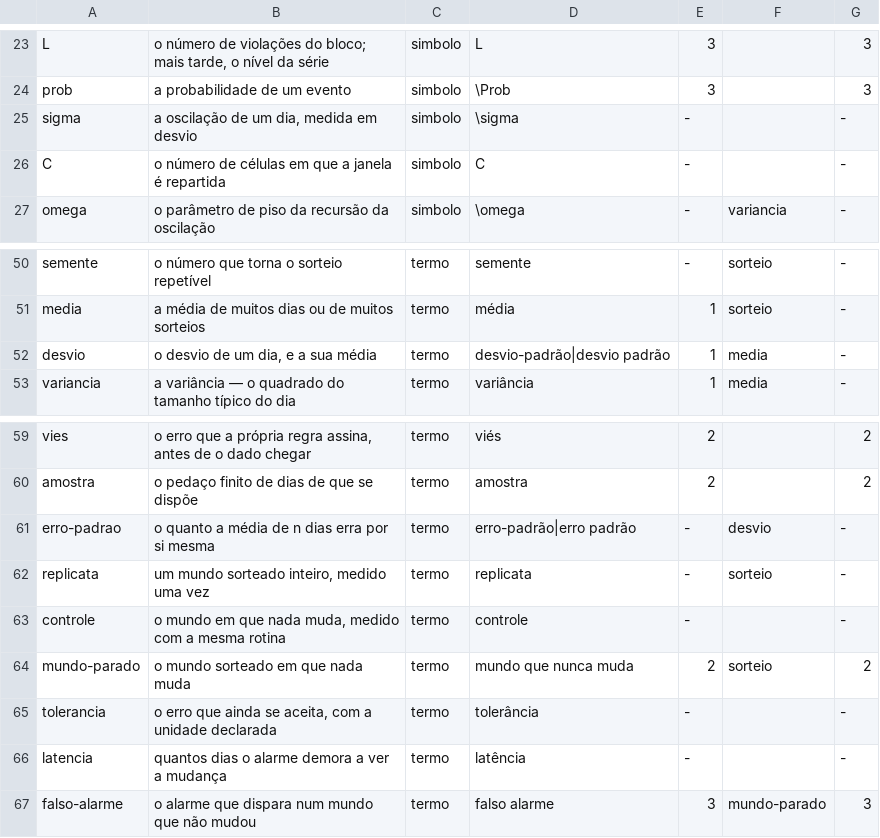
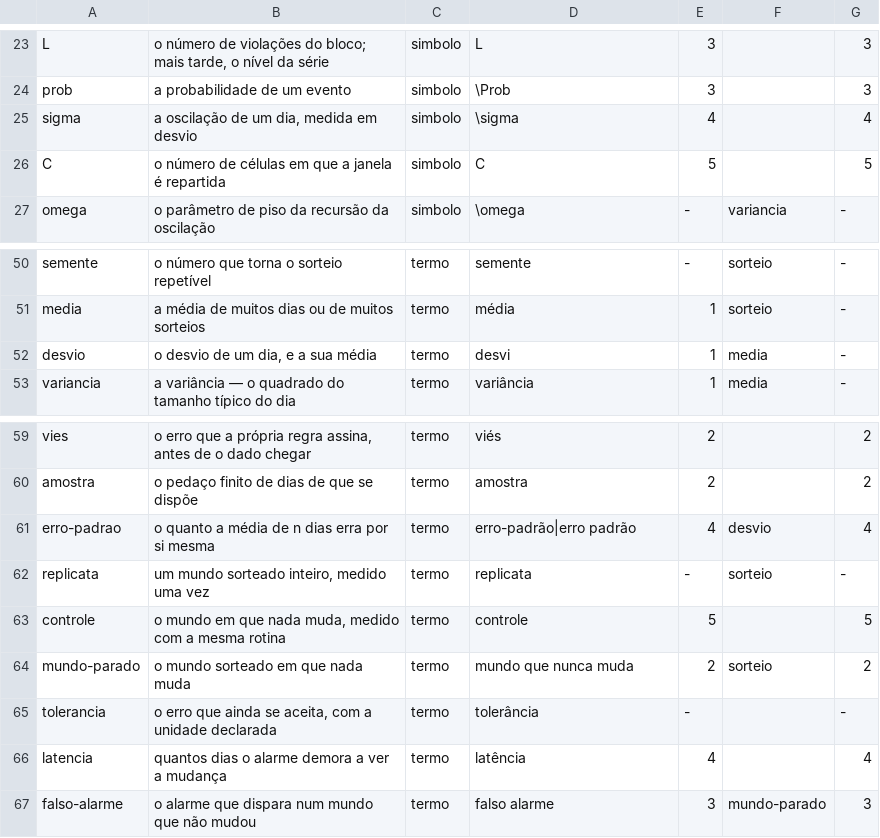
Before and after one commit to 0b3st4f3r4/k-frevo, a TSV file: dados/aterramento.tsv, drawn as a sheet; only a part is shown, gaps mark what is left out.

```diff
--- a/dados/aterramento.tsv
+++ b/dados/aterramento.tsv
@@ -24,4 +24,4 @@ L	o número de violações do bloco; mais tarde, o nível da série	simbolo	L	3
 prob	a probabilidade de um evento	simbolo	\Prob	3		3
-sigma	a oscilação de um dia, medida em desvio	simbolo	\sigma	-		-
-C	o número de células em que a janela é repartida	simbolo	C	-		-
+sigma	a oscilação de um dia, medida em desvio	simbolo	\sigma	4		4
+C	o número de células em que a janela é repartida	simbolo	C	5		5
 omega	o parâmetro de piso da recursão da oscilação	simbolo	\omega	-	variancia	-
@@ -51,3 +51,3 @@ semente	o número que torna o sorteio repetível	termo	semente	-	sorteio	-
 media	a média de muitos dias ou de muitos sorteios	termo	média	1	sorteio	-
-desvio	o desvio de um dia, e a sua média	termo	desvio-padrão|desvio padrão	1	media	-
+desvio	o desvio de um dia, e a sua média	termo	desvi	1	media	-
 variancia	a variância — o quadrado do tamanho típico do dia	termo	variância	1	media	-
@@ -60,8 +60,8 @@ vies	o erro que a própria regra assina, antes de o dado chegar	termo	viés	2		2
 amostra	o pedaço finito de dias de que se dispõe	termo	amostra	2		2
-erro-padrao	o quanto a média de n dias erra por si mesma	termo	erro-padrão|erro padrão	-	desvio	-
+erro-padrao	o quanto a média de n dias erra por si mesma	termo	erro-padrão|erro padrão	4	desvio	4
 replicata	um mundo sorteado inteiro, medido uma vez	termo	replicata	-	sorteio	-
-controle	o mundo em que nada muda, medido com a mesma rotina	termo	controle	-		-
+controle	o mundo em que nada muda, medido com a mesma rotina	termo	controle	5		5
 mundo-parado	o mundo sorteado em que nada muda	termo	mundo que nunca muda	2	sorteio	2
 tolerancia	o erro que ainda se aceita, com a unidade declarada	termo	tolerância	-		-
-latencia	quantos dias o alarme demora a ver a mudança	termo	latência	-		-
+latencia	quantos dias o alarme demora a ver a mudança	termo	latência	4		4
 falso-alarme	o alarme que dispara num mundo que não mudou	termo	falso alarme	3	mundo-parado	3
```
Also changed, not shown: 3 other files.
